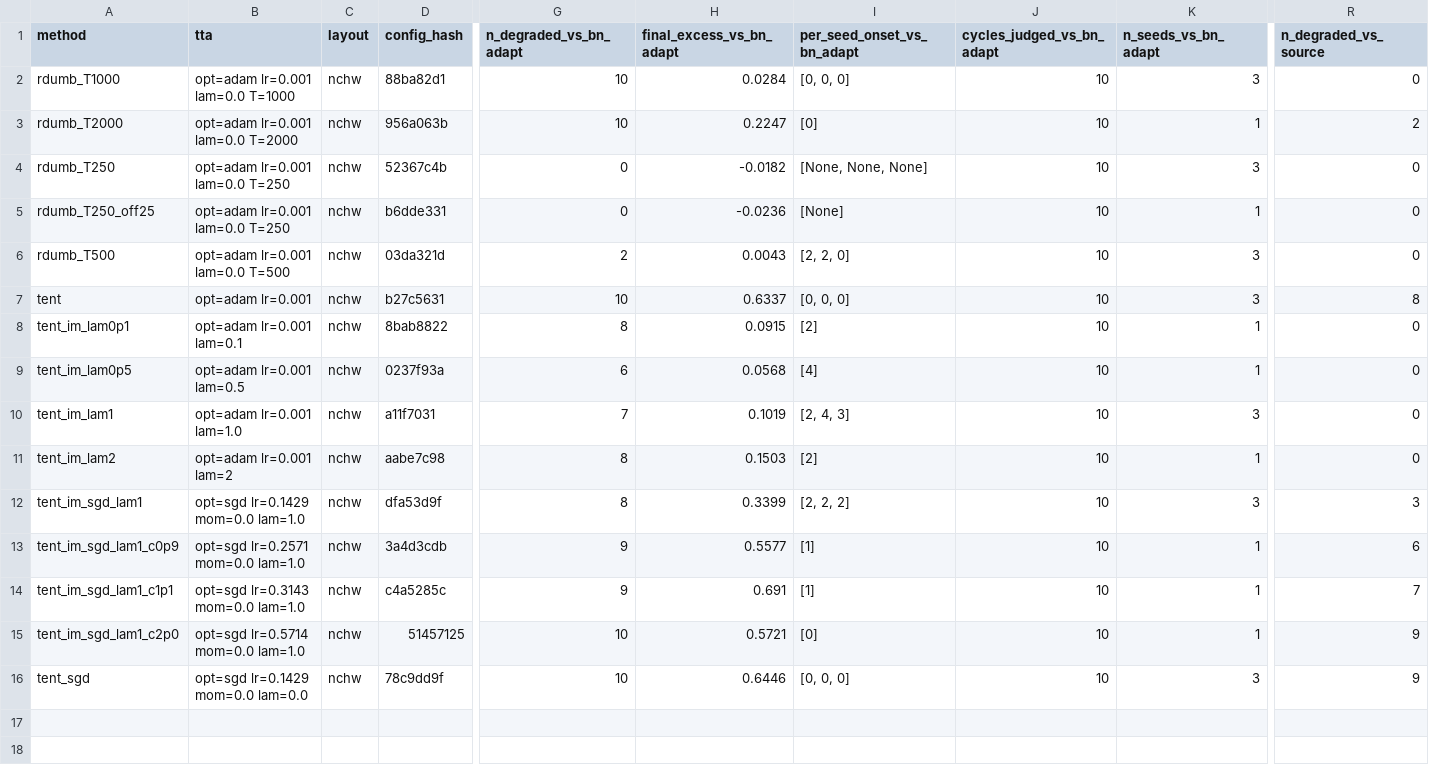
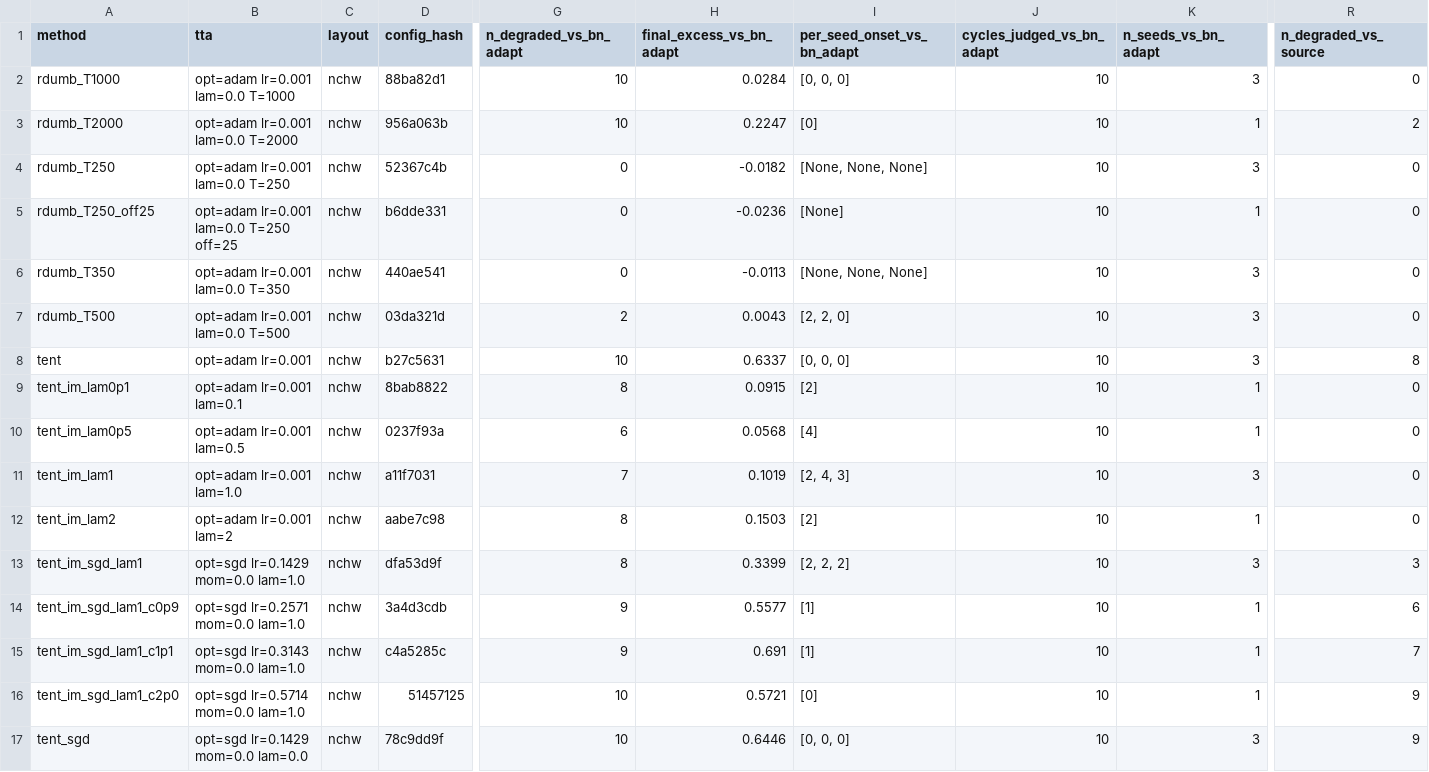
Before and after one commit to dmsmohit-alt/tta-entropy-collapse, a CSV file: results/stream_tent/degradation.csv, drawn as a sheet; only a part is shown, gaps mark what is left out; rows hold the shown columns only; the diff names each change by its address in the sheet, - before the commit and + after, or states it on an @@ line.

```diff
--- a/results/stream_tent/degradation.csv
+++ b/results/stream_tent/degradation.csv
-B5 (tta): opt=adam lr=0.001 lam=0.0 T=250
+B5 (tta): opt=adam lr=0.001 lam=0.0 T=250 off=25
+row 6: rdumb_T350 | opt=adam lr=0.001 lam=0.0 T=350 | nchw | 440ae541 | 0 | -0.0113 | [None, None, None] | 10 | 3 | 0
```
Also changed, not shown: results/stream_tent/aggregate.csv, results/stream_tent/aggregate_per_cycle.csv, 5 other files.
